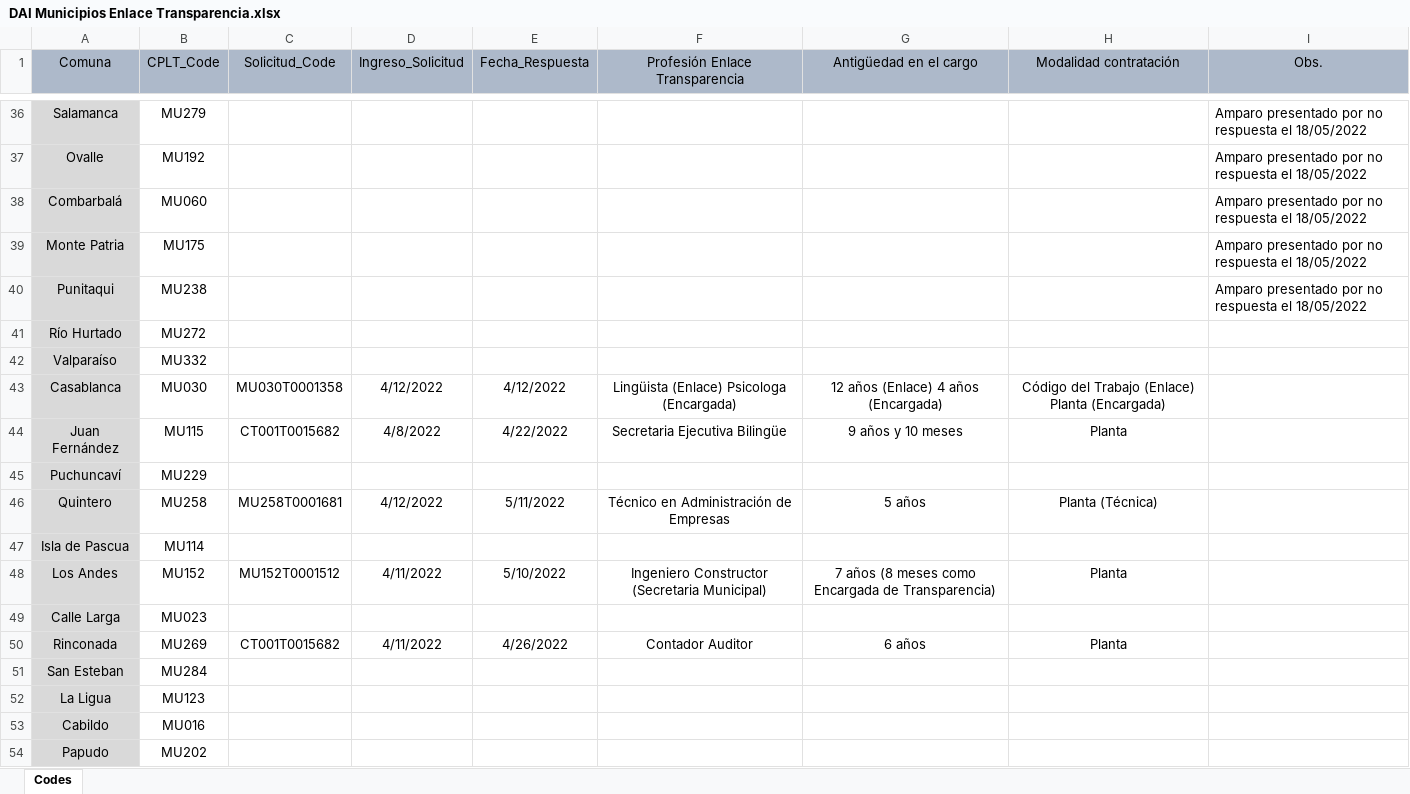
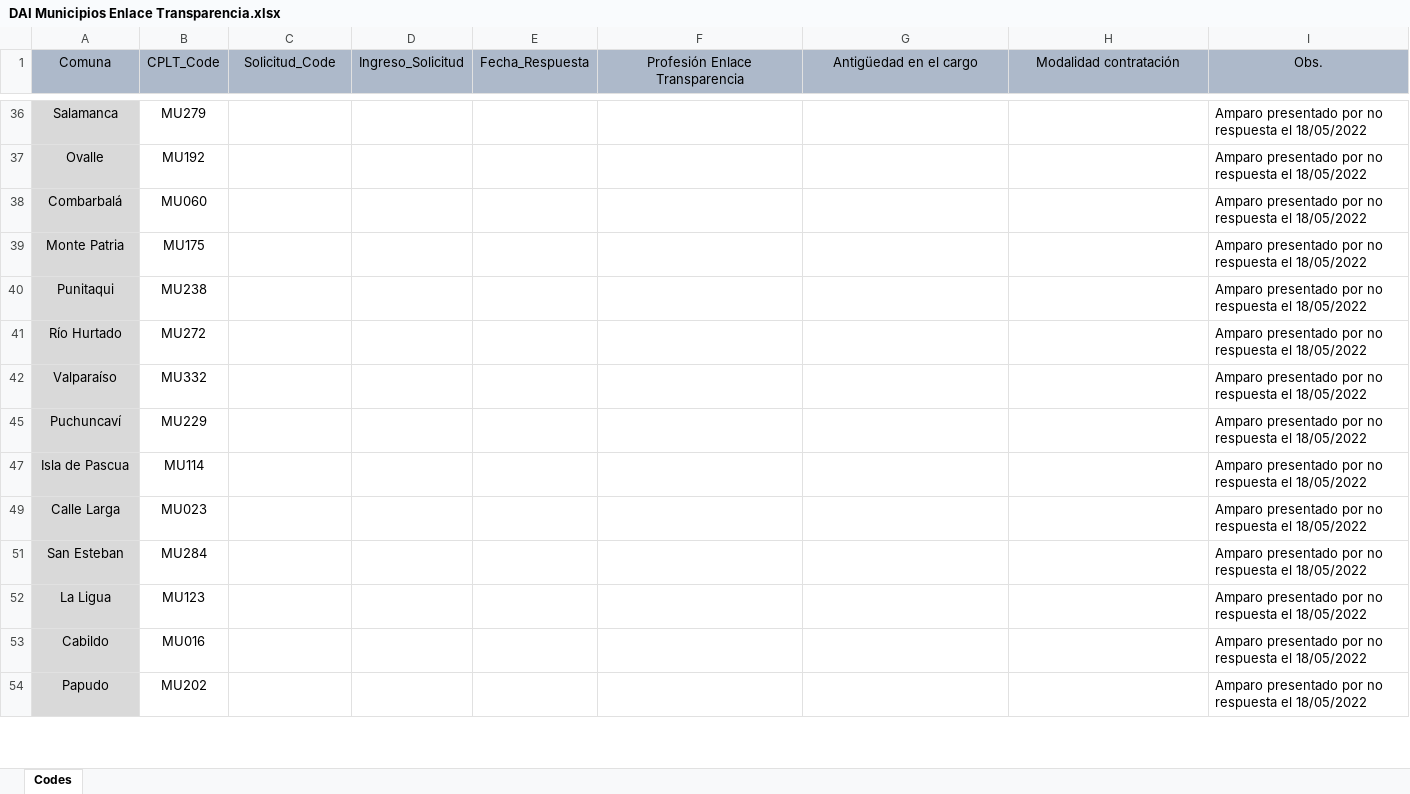
Before and after one commit to bgonzalezbustamante/local-gov-indicators, an Excel workbook: data/raw/CPLT/Request/DAI Municipios Enlace Transparencia.xlsx, sheet Codes, drawn as a sheet; only a part is shown, gaps mark what is left out; values as stored, in another font and other column widths than the file's, no borders; the diff covers the shown part only; the diff names each change by its address in the sheet, - before the commit and + after, or states it on an @@ line.

Commit message:
Update DAI Municipios Enlace Transparencia.xlsx

```diff
--- a/data/raw/CPLT/Request/DAI Municipios Enlace Transparencia.xlsx (sheet Codes)
+++ b/data/raw/CPLT/Request/DAI Municipios Enlace Transparencia.xlsx (sheet Codes)
-I41:I42 (Obs.): (empty)
+I41:I42 (Obs.): Amparo presentado por no respuesta el 18/05/2022
@@ row 43 hidden: Casablanca | MU030 | MU030T0001358 | 4/12/2022 | 4/12/2022 | Lingüista (Enlace) Psicologa (Encargada) | 12 años (Enlace) 4 años (Encargada) | Código del Trabajo (Enlace) Planta (Encargada) @@
@@ row 44 hidden: Juan Fernández | MU115 | CT001T0015682 | 4/8/2022 | 4/22/2022 | Secretaria Ejecutiva Bilingüe | 9 años y 10 meses | Planta @@
-I45 (Obs.): (empty)
+I45 (Obs.): Amparo presentado por no respuesta el 18/05/2022
@@ row 46 hidden: Quintero | MU258 | MU258T0001681 | 4/12/2022 | 5/11/2022 | Técnico en Administración de Empresas | 5 años | Planta (Técnica) @@
-I47 (Obs.): (empty)
+I47 (Obs.): Amparo presentado por no respuesta el 18/05/2022
@@ row 48 hidden: Los Andes | MU152 | MU152T0001512 | 4/11/2022 | 5/10/2022 | Ingeniero Constructor (Secretaria Municipal) | 7 años (8 meses como Encargada de Transparencia) | Planta @@
-I49 (Obs.): (empty)
+I49 (Obs.): Amparo presentado por no respuesta el 18/05/2022
@@ row 50 hidden: Rinconada | MU269 | CT001T0015682 | 4/11/2022 | 4/26/2022 | Contador Auditor | 6 años | Planta @@
-I51:I54 (Obs.): (empty)
+I51:I54 (Obs.): Amparo presentado por no respuesta el 18/05/2022
```
Also changed, not shown: 159 hidden or unhidden rows and 8 edited cells elsewhere in this sheet.
